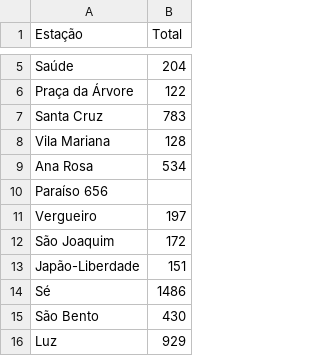
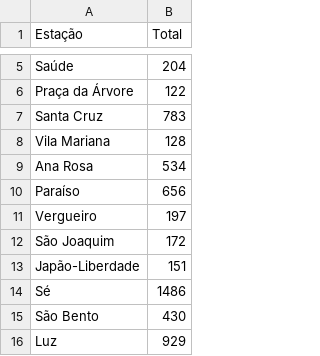
Before and after one commit to marciusdm/dsnp, a CSV file: assets/modulo3/DadosMetroSPLinha12021.csv, drawn as a sheet; only a part is shown, gaps mark what is left out.

Commit message:
Add files via upload

```diff
--- a/assets/modulo3/DadosMetroSPLinha12021.csv
+++ b/assets/modulo3/DadosMetroSPLinha12021.csv
@@ -9,3 +9,3 @@ Vila Mariana,128
 Ana Rosa,534
-Paraíso 656
+Paraíso, 656
 Vergueiro,197
```
